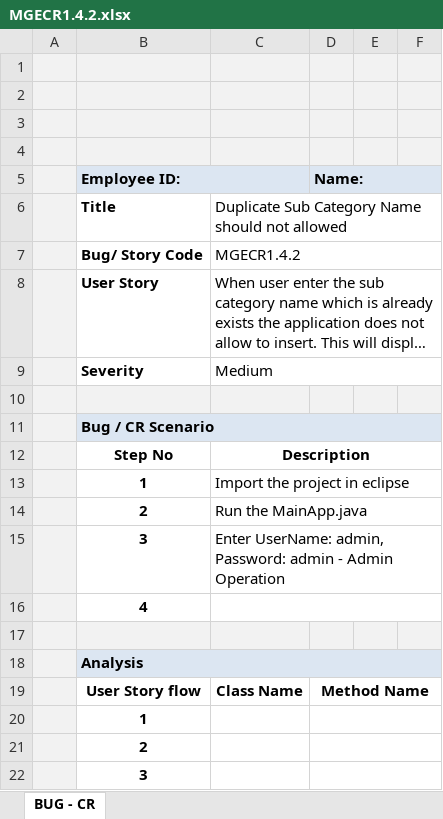
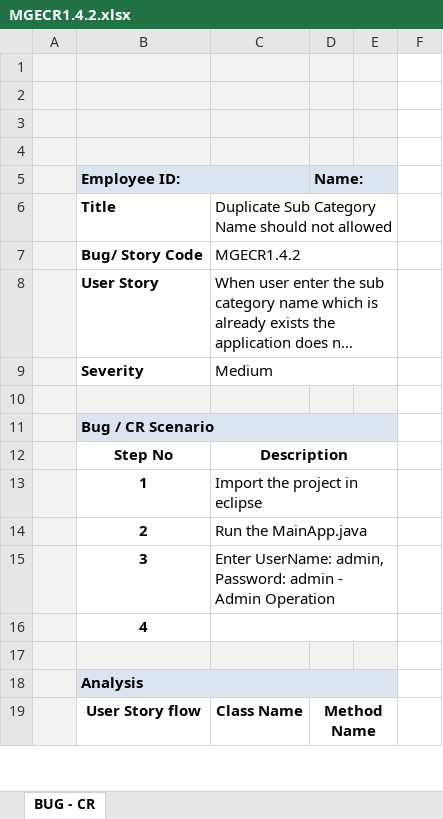
Before and after one commit to cldaly/OnlineRetailProjectMaintenance, an Excel workbook: Online Retail Project Modules/Module 2/MGECR1.4/MGECR1.4.2.xlsx, sheet BUG - CR, drawn as a sheet; only a part is shown; long unchanged cells end in …; values as stored, in another font and other column widths than the file's, no borders; charts and pictures not drawn; removed rows and columns are numbered as before the commit, all else as after; the diff covers the shown part only; the diff names each change by its address in the sheet, - before the commit and + after, or states it on an @@ line.

```diff
--- a/Online Retail Project Modules/Module 2/MGECR1.4/MGECR1.4.2.xlsx (sheet BUG - CR)
+++ b/Online Retail Project Modules/Module 2/MGECR1.4/MGECR1.4.2.xlsx (sheet BUG - CR)
-F1:F4 fill: #F2F2F2
+F1:F4 fill: none
-D5:F5 merged
+D5:E5 merged
-F5 fill: #DCE6F2
+F5 fill: none
-C6:F6 merged
+C6:E6 merged
-C7:F7 merged
+C7:E7 merged
-C8:F8 merged
+C8:E8 merged
-C9:F9 merged
+C9:E9 merged
-F10 fill: #F2F2F2
+F10 fill: none
-B11:F11 merged
+B11:E11 merged
-F11 fill: #DCE6F2
+F11 fill: none
-C12:F12 merged
+C12:E12 merged
-C13:F13 merged
+C13:E13 merged
-C14:F14 merged
+C14:E14 merged
-C15:F15 merged
+C15:E15 merged
-C16:F16 merged
+C16:E16 merged
-F17 fill: #F2F2F2
+F17 fill: none
-B18:F18 merged
+B18:E18 merged
-F18 fill: #DCE6F2
+F18 fill: none
-D19:F19 merged
+D19:E19 merged
-row 20:  | 1
-row 21:  | 2
-row 22:  | 3
```
Also changed, not shown: 4 added rows, 1 removed row, 14 edited cells, cell formats and merged cells elsewhere in this sheet, charts or pictures, Online Retail Project Modules/Module 2/MGEBUG1.7/MGEBUG1.7.2 - V.1.xlsx, Online Retail Project Modules/Module 2/MGEBUG1.8/MGEBUG1.8.2 - V.1.xlsx, 42 other files.
